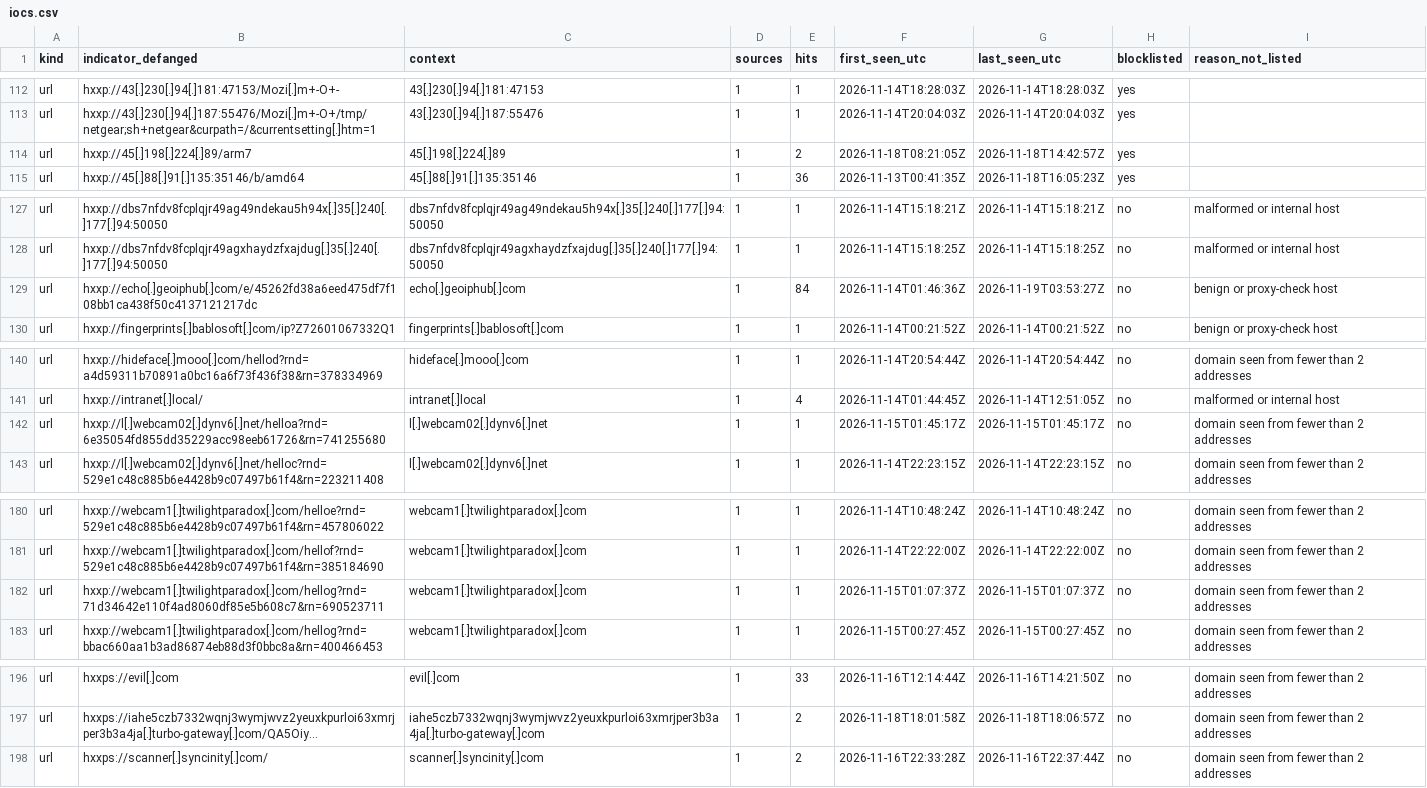
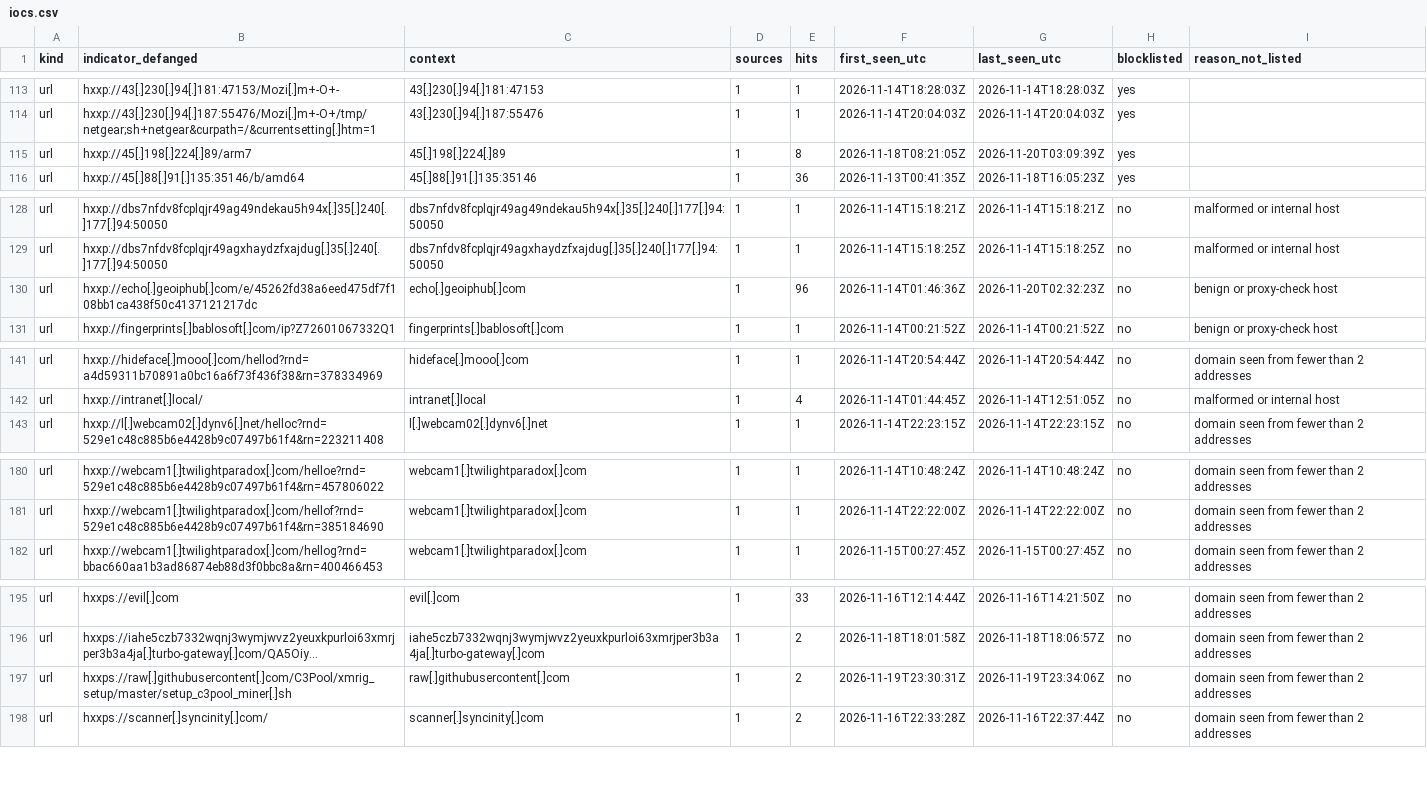
Before and after one commit to olizimmermann/decoyra-threatfeed, a CSV file: iocs/iocs.csv, drawn as a sheet; only a part is shown, gaps mark what is left out; long unchanged cells end in …; removed rows and columns are numbered as before the commit, all else as after; the diff covers the shown part only; the diff names each change by its address in the sheet, - before the commit and + after, or states it on an @@ line.

```diff
--- a/iocs/iocs.csv
+++ b/iocs/iocs.csv
-E115 (hits): 2
+E115 (hits): 8
-G115 (last_seen_utc): 2026-11-18T14:42:57Z
+G115 (last_seen_utc): 2026-11-20T03:09:39Z
-E130 (hits): 84
+E130 (hits): 96
-G130 (last_seen_utc): 2026-11-19T03:53:27Z
+G130 (last_seen_utc): 2026-11-20T02:32:23Z
-row 142: url | hxxp://l[.]webcam02[.]dynv6[.]net/helloa?rnd=6e35054fd855dd35229acc98eeb61726&rn=741255680 | l[.]webcam02[.]dynv6[.]net | 1 | 1 | 2026-11-15T01:45:17Z | 2026-11-15T01:45:17Z | no | domain seen from fewer than 2 addresses
-row 182: url | hxxp://webcam1[.]twilightparadox[.]com/hellog?rnd=71d34642e110f4ad8060df85e5b608c7&rn=690523711 | webcam1[.]twilightparadox[.]com | 1 | 1 | 2026-11-15T01:07:37Z | 2026-11-15T01:07:37Z | no | domain seen from fewer than 2 addresses
+row 197: url | hxxps://raw[.]githubusercontent[.]com/C3Pool/xmrig_setup/master/setup_c3pool_miner[.]sh | raw[.]githubusercontent[.]com | 1 | 2 | 2026-11-19T23:30:31Z | 2026-11-19T23:34:06Z | no | domain seen from fewer than 2 addresses
```
Also changed, not shown: 6 added rows, 5 removed rows and 67 edited cells elsewhere in this file, feeds/misp/hashes.csv, intel/cves.csv, 25 other files.
